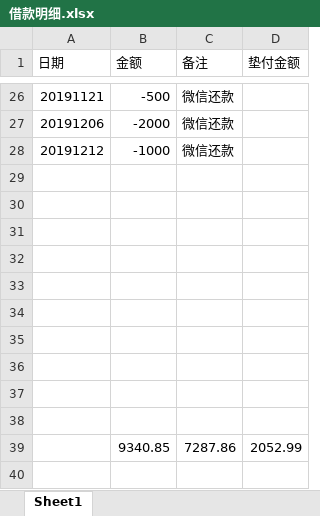
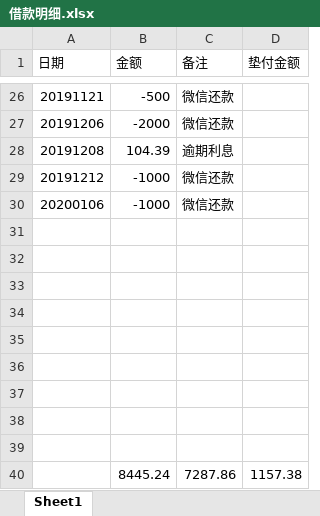
Before and after one commit to leitianjin/calc, an Excel workbook: 借款明细.xlsx, sheet Sheet1, drawn as a sheet; only a part is shown, gaps mark what is left out; values as stored, in another font and other column widths than the file's, no borders; charts and pictures not drawn; removed rows and columns are numbered as before the commit, all else as after; the diff names each change by its address in the sheet, - before the commit and + after, or states it on an @@ line.

Commit message:
202001061006

```diff
--- a/借款明细.xlsx (sheet Sheet1)
+++ b/借款明细.xlsx (sheet Sheet1)
+row 28: 20191208 | 104.39 | 逾期利息
+row 30: 20200106 | -1000 | 微信还款
-row 40: (empty)
+row 40:  | 8445.24 | 7287.86 | 1157.38
-row 39:  | 9340.85 | 7287.86 | 2052.99
```
Also changed, not shown: charts or pictures.
